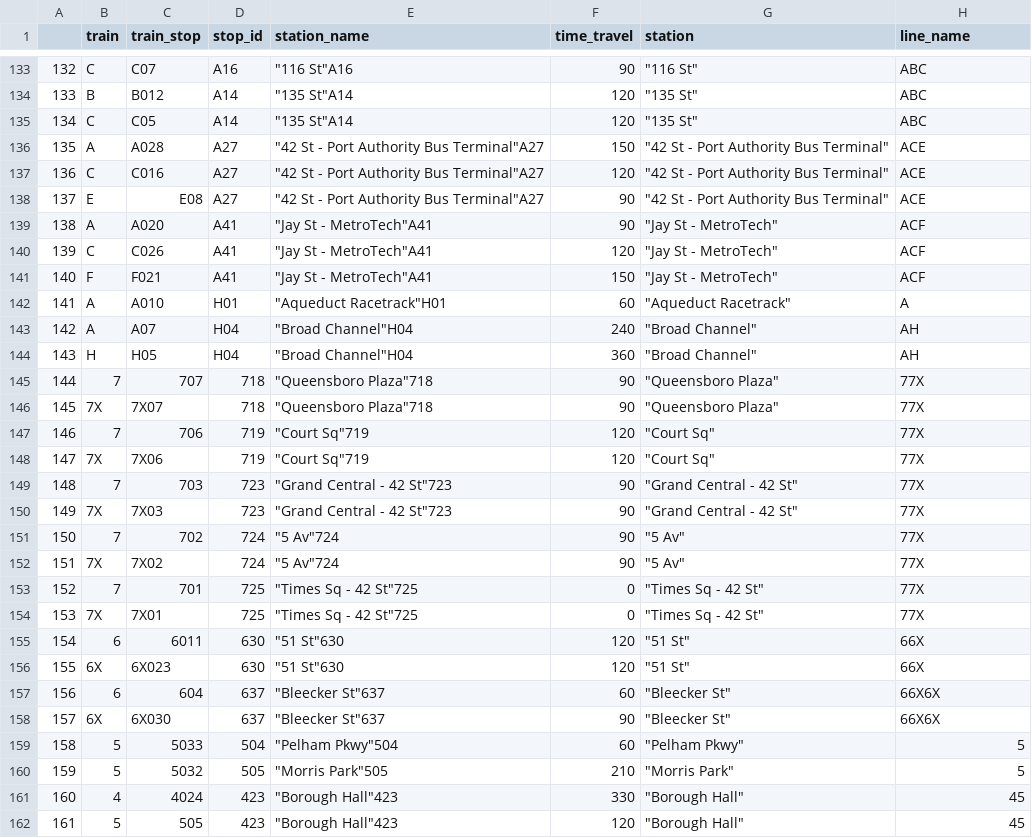
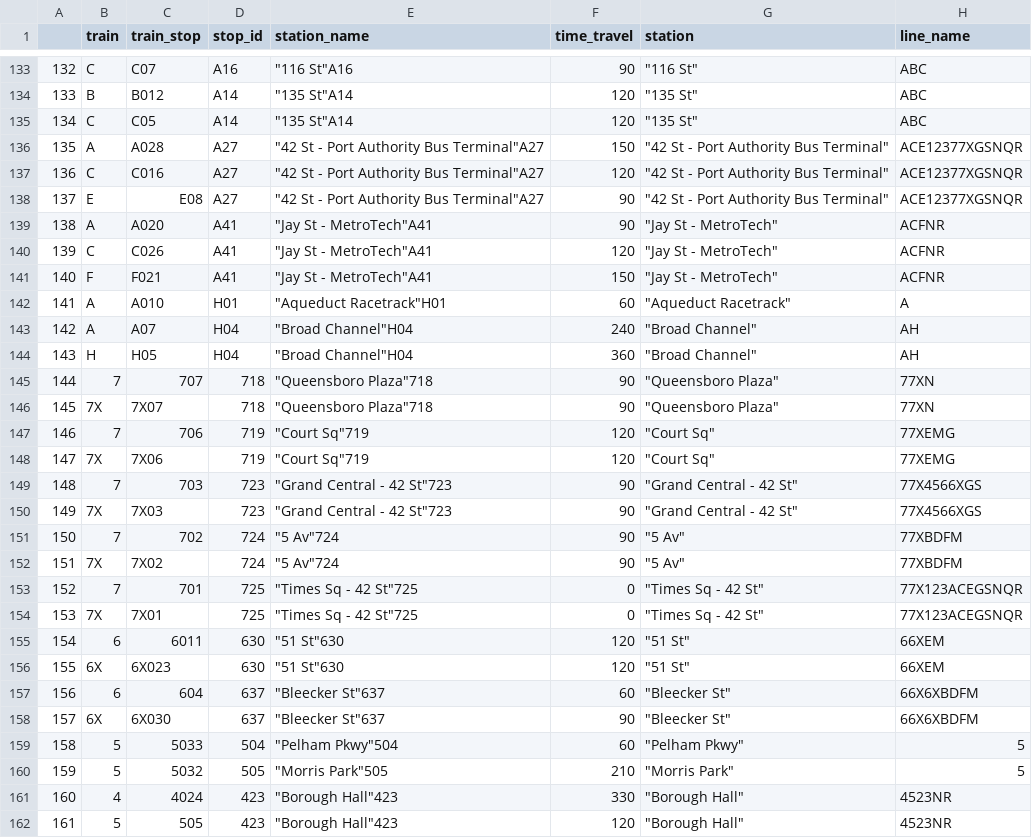
Before and after one commit to msr-ds3/subway-flow, a CSV file: differencesMerge.csv, drawn as a sheet; only a part is shown, gaps mark what is left out; the diff covers the shown part only.

Commit message:
The stations that didnt match up. this file is only to analyze

```diff
--- a/differencesMerge.csv
+++ b/differencesMerge.csv
@@ -135,8 +135,8 @@
 "134","C","C05","A14","""135 St""A14",120,"""135 St""","ABC"
-"135","A","A028","A27","""42 St - Port Authority Bus Terminal""A27",150,"""42 St - Port Authority Bus Terminal""","ACE"
-"136","C","C016","A27","""42 St - Port Authority Bus Terminal""A27",120,"""42 St - Port Authority Bus Terminal""","ACE"
-"137","E","E08","A27","""42 St - Port Authority Bus Terminal""A27",90,"""42 St - Port Authority Bus Terminal""","ACE"
-"138","A","A020","A41","""Jay St - MetroTech""A41",90,"""Jay St - MetroTech""","ACF"
-"139","C","C026","A41","""Jay St - MetroTech""A41",120,"""Jay St - MetroTech""","ACF"
-"140","F","F021","A41","""Jay St - MetroTech""A41",150,"""Jay St - MetroTech""","ACF"
+"135","A","A028","A27","""42 St - Port Authority Bus Terminal""A27",150,"""42 St - Port Authority Bus Terminal""","ACE12377XGSNQR"
+"136","C","C016","A27","""42 St - Port Authority Bus Terminal""A27",120,"""42 St - Port Authority Bus Terminal""","ACE12377XGSNQR"
+"137","E","E08","A27","""42 St - Port Authority Bus Terminal""A27",90,"""42 St - Port Authority Bus Terminal""","ACE12377XGSNQR"
+"138","A","A020","A41","""Jay St - MetroTech""A41",90,"""Jay St - MetroTech""","ACFNR"
+"139","C","C026","A41","""Jay St - MetroTech""A41",120,"""Jay St - MetroTech""","ACFNR"
+"140","F","F021","A41","""Jay St - MetroTech""A41",150,"""Jay St - MetroTech""","ACFNR"
 "141","A","A010","H01","""Aqueduct Racetrack""H01",60,"""Aqueduct Racetrack""","A"
@@ -144,19 +144,19 @@
 "143","H","H05","H04","""Broad Channel""H04",360,"""Broad Channel""","AH"
-"144","7","707","718","""Queensboro Plaza""718",90,"""Queensboro Plaza""","77X"
-"145","7X","7X07","718","""Queensboro Plaza""718",90,"""Queensboro Plaza""","77X"
-"146","7","706","719","""Court Sq""719",120,"""Court Sq""","77X"
-"147","7X","7X06","719","""Court Sq""719",120,"""Court Sq""","77X"
-"148","7","703","723","""Grand Central - 42 St""723",90,"""Grand Central - 42 St""","77X"
-"149","7X","7X03","723","""Grand Central - 42 St""723",90,"""Grand Central - 42 St""","77X"
-"150","7","702","724","""5 Av""724",90,"""5 Av""","77X"
-"151","7X","7X02","724","""5 Av""724",90,"""5 Av""","77X"
-"152","7","701","725","""Times Sq - 42 St""725",0,"""Times Sq - 42 St""","77X"
-"153","7X","7X01","725","""Times Sq - 42 St""725",0,"""Times Sq - 42 St""","77X"
-"154","6","6011","630","""51 St""630",120,"""51 St""","66X"
-"155","6X","6X023","630","""51 St""630",120,"""51 St""","66X"
-"156","6","604","637","""Bleecker St""637",60,"""Bleecker St""","66X6X"
-"157","6X","6X030","637","""Bleecker St""637",90,"""Bleecker St""","66X6X"
+"144","7","707","718","""Queensboro Plaza""718",90,"""Queensboro Plaza""","77XN"
+"145","7X","7X07","718","""Queensboro Plaza""718",90,"""Queensboro Plaza""","77XN"
+"146","7","706","719","""Court Sq""719",120,"""Court Sq""","77XEMG"
+"147","7X","7X06","719","""Court Sq""719",120,"""Court Sq""","77XEMG"
+"148","7","703","723","""Grand Central - 42 St""723",90,"""Grand Central - 42 St""","77X4566XGS"
+"149","7X","7X03","723","""Grand Central - 42 St""723",90,"""Grand Central - 42 St""","77X4566XGS"
+"150","7","702","724","""5 Av""724",90,"""5 Av""","77XBDFM"
+"151","7X","7X02","724","""5 Av""724",90,"""5 Av""","77XBDFM"
+"152","7","701","725","""Times Sq - 42 St""725",0,"""Times Sq - 42 St""","77X123ACEGSNQR"
+"153","7X","7X01","725","""Times Sq - 42 St""725",0,"""Times Sq - 42 St""","77X123ACEGSNQR"
+"154","6","6011","630","""51 St""630",120,"""51 St""","66XEM"
+"155","6X","6X023","630","""51 St""630",120,"""51 St""","66XEM"
+"156","6","604","637","""Bleecker St""637",60,"""Bleecker St""","66X6XBDFM"
+"157","6X","6X030","637","""Bleecker St""637",90,"""Bleecker St""","66X6XBDFM"
 "158","5","5033","504","""Pelham Pkwy""504",60,"""Pelham Pkwy""","5"
 "159","5","5032","505","""Morris Park""505",210,"""Morris Park""","5"
-"160","4","4024","423","""Borough Hall""423",330,"""Borough Hall""","45"
-"161","5","505","423","""Borough Hall""423",120,"""Borough Hall""","45"
+"160","4","4024","423","""Borough Hall""423",330,"""Borough Hall""","4523NR"
+"161","5","505","423","""Borough Hall""423",120,"""Borough Hall""","4523NR"
```
Also changed, not shown: 58 edited cells elsewhere in this file.
